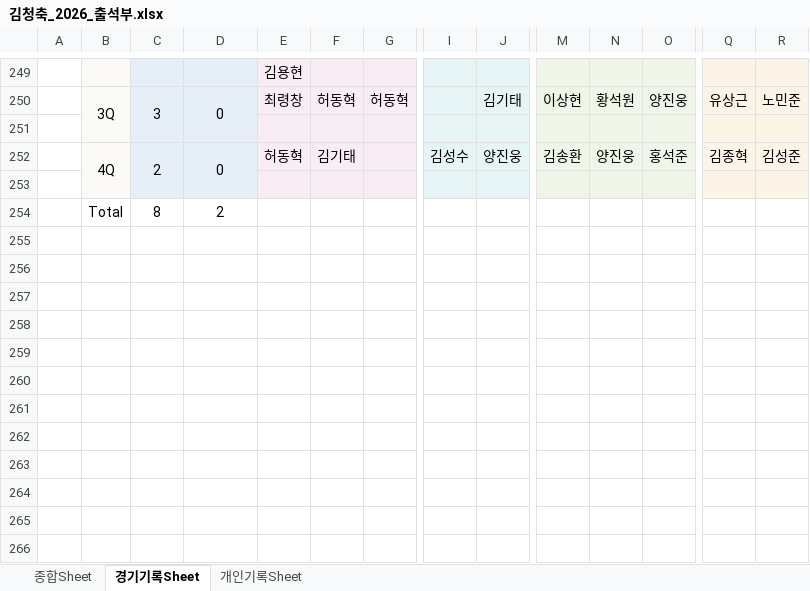
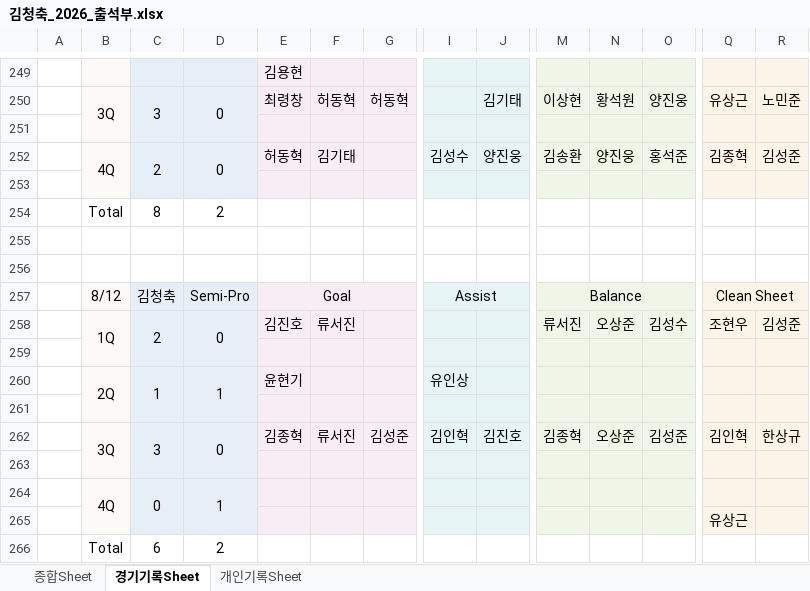
Before and after one commit to winclead/FCKCC, an Excel workbook: 김청축_2026_출석부.xlsx, sheet 경기기록Sheet, drawn as a sheet; only a part is shown, gaps mark what is left out; values as stored, in another font and other column widths than the file's, no borders; rows hold the shown columns only; the diff names each change by its address in the sheet, - before the commit and + after, or states it on an @@ line.

```diff
--- a/김청축_2026_출석부.xlsx (sheet 경기기록Sheet)
+++ b/김청축_2026_출석부.xlsx (sheet 경기기록Sheet)
+row 255: (empty)
+row 256: (empty)
+row 257:  | 8/12 | 김청축 | Semi-Pro | Goal |  |  | Assist |  | Balance |  |  | Clean Sheet
+row 258:  | 1Q | 2 | 0 | 김진호 | 류서진 |  |  |  | 류서진 | 오상준 | 김성수 | 조현우 | 김성준
+row 259: (empty)
+row 260:  | 2Q | 1 | 1 | 윤현기 |  |  | 유인상
+row 261: (empty)
+row 262:  | 3Q | 3 | 0 | 김종혁 | 류서진 | 김성준 | 김인혁 | 김진호 | 김종혁 | 오상준 | 김성준 | 김인혁 | 한상규
+row 263: (empty)
+row 264:  | 4Q | 0 | 1
+row 265:  |  |  |  |  |  |  |  |  |  |  |  | 유상근
+row 266:  | Total | 6 | 2
```
Also changed, not shown: sheet 종합Sheet, sheet 개인기록Sheet, formulas that keep their value.
